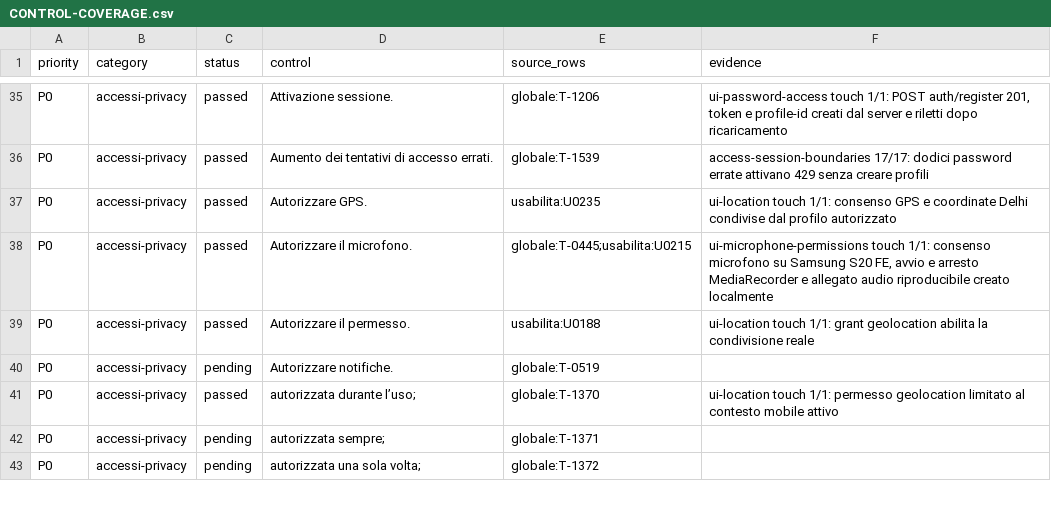
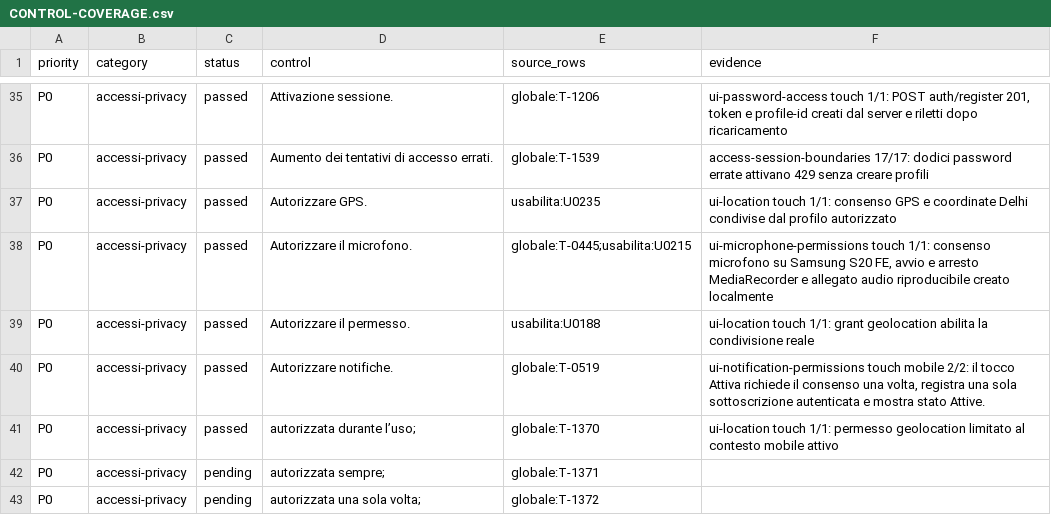
Before and after one commit to andreacivi80/viaggio-in-india, a CSV file: docs/CONTROL-COVERAGE.csv, drawn as a sheet; only a part is shown, gaps mark what is left out; the diff covers the shown part only.

Commit message:
Verify-mobile-notification-permissions

```diff
--- a/docs/CONTROL-COVERAGE.csv
+++ b/docs/CONTROL-COVERAGE.csv
@@ -39,3 +39,3 @@ P0,accessi-privacy,passed,Autorizzare il microfono.,globale:T-0445;usabilita:U02
 P0,accessi-privacy,passed,Autorizzare il permesso.,usabilita:U0188,ui-location touch 1/1: grant geolocation abilita la condivisione reale
-P0,accessi-privacy,pending,Autorizzare notifiche.,globale:T-0519,
+P0,accessi-privacy,passed,Autorizzare notifiche.,globale:T-0519,"ui-notification-permissions touch mobile 2/2: il tocco Attiva richiede il consenso una volta, registra una sola sottoscrizione autenticata e mostra stato Attive."
 P0,accessi-privacy,passed,autorizzata durante l’uso;,globale:T-1370,ui-location touch 1/1: permesso geolocation limitato al contesto mobile attivo
```
Also changed, not shown: 20 edited cells elsewhere in this file, 3 other files.
